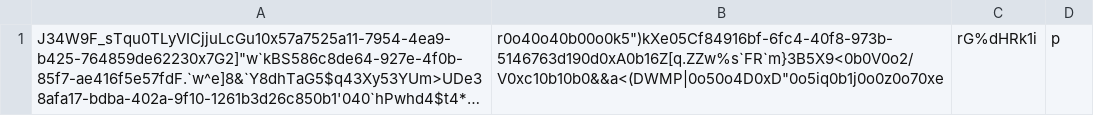
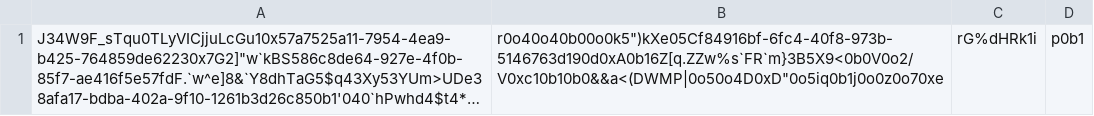
Before and after one commit to suddothtiara/asdfsgretr, a CSV file: extremely.csv, drawn as a sheet; long unchanged cells end in …; the diff names each change by its address in the sheet, - before the commit and + after, or states it on an @@ line.

```diff
--- a/extremely.csv
+++ b/extremely.csv
-D1: p
+D1: p0b1
```
